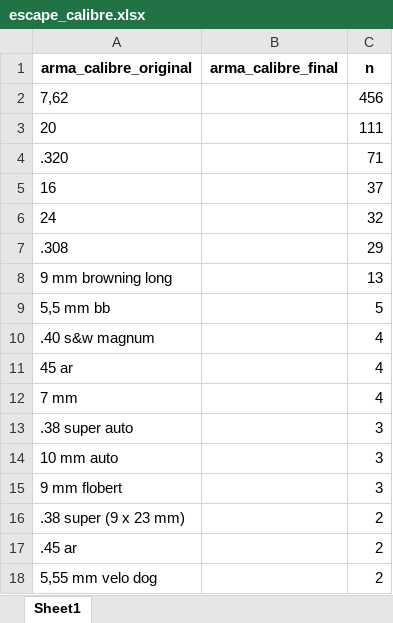
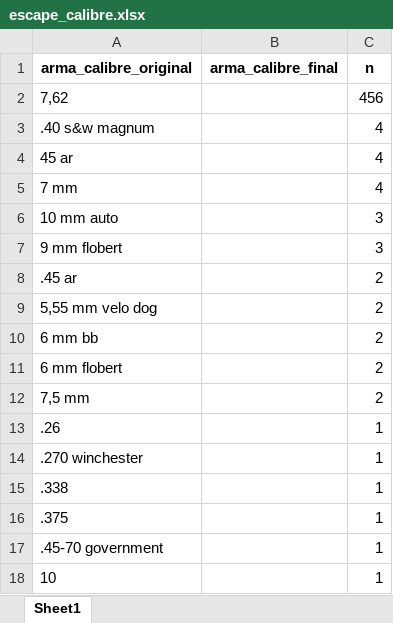
Before and after one commit to institutosoudapaz/isdp.armas, an Excel workbook: data-raw/dados_rj/validacao/escape_calibre.xlsx, sheet Sheet1, drawn as a sheet; only a part is shown; the shorter side is filled out with more unchanged rows; values as stored, in another font and other column widths than the file's, no borders; the diff covers the shown part only; the diff names each change by its address in the sheet, - before the commit and + after, or states it on an @@ line.

```diff
--- a/data-raw/dados_rj/validacao/escape_calibre.xlsx (sheet Sheet1)
+++ b/data-raw/dados_rj/validacao/escape_calibre.xlsx (sheet Sheet1)
-row 3: 20 |  | 111
-row 4: .320 |  | 71
-row 5: 16 |  | 37
-row 6: 24 |  | 32
-row 7: .308 |  | 29
-row 8: 9 mm browning long |  | 13
-row 9: 5,5 mm bb |  | 5
-row 13: .38 super auto |  | 3
-row 16: .38 super (9 x 23 mm) |  | 2
```
Also changed, not shown: 8 removed rows elsewhere in this sheet, data-raw/dados_rj/validacao/escape_calibre_complementar.xlsx, data-raw/dados_rj/validacao/escape_marcas.xlsx, 4 other files.
